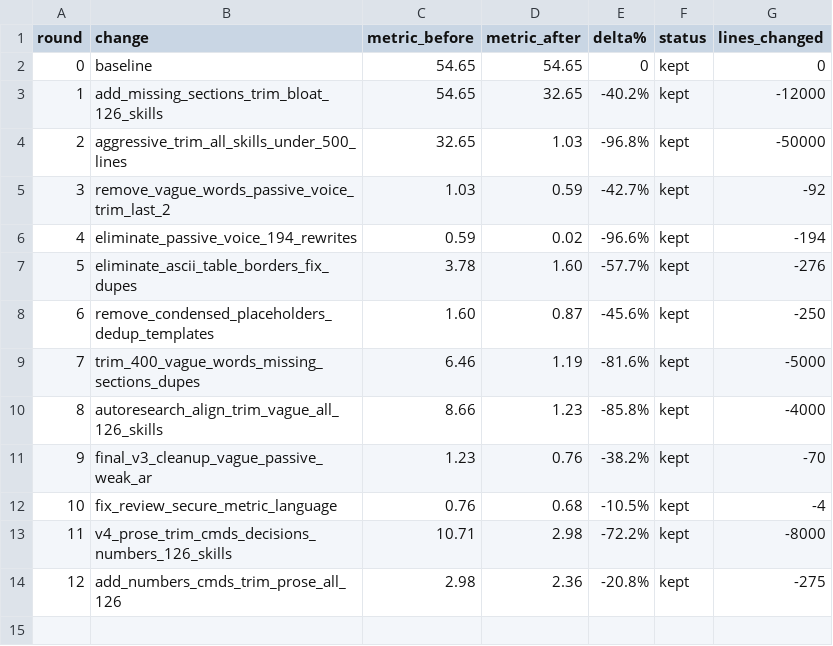
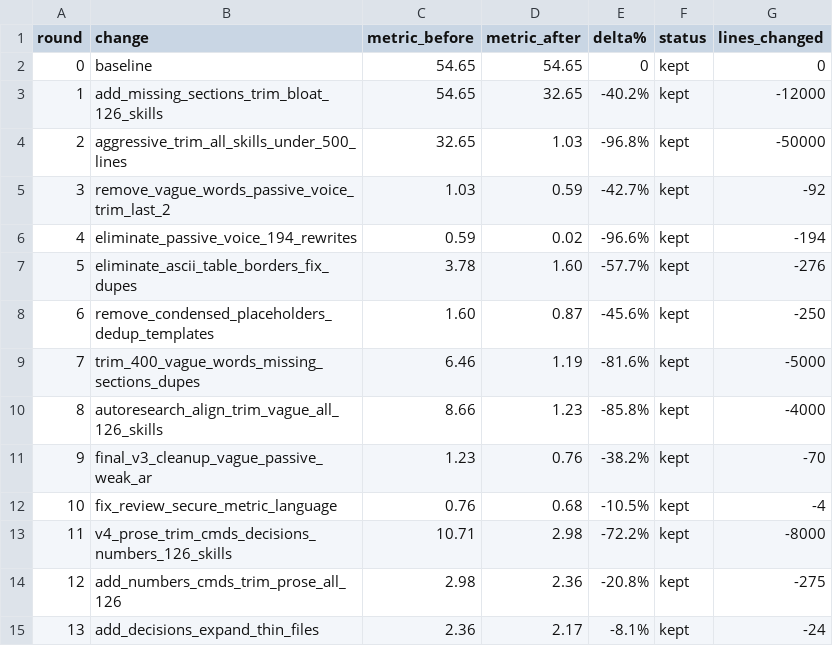
Before and after one commit to arbazkhan971/godmode, a TSV file: .godmode/optimize-results.tsv, drawn as a sheet; the diff names each change by its address in the sheet, - before the commit and + after, or states it on an @@ line.

Commit message:
optimize: round 13 (v4 metric) — quality 2.36 → 2.17 (8.1% improvement)
- Added IF/WHEN decision branching to 10 skills
- Expanded review (95→101 lines) and test (84→104 lines) with Quality Targets
- All 126 skills now have: commands, decisions, numbers, proper length

```diff
--- a/.godmode/optimize-results.tsv
+++ b/.godmode/optimize-results.tsv
+row 15: 13 | add_decisions_expand_thin_files | 2.36 | 2.17 | -8.1% | kept | -24
```
Also changed, not shown: 12 other files.
